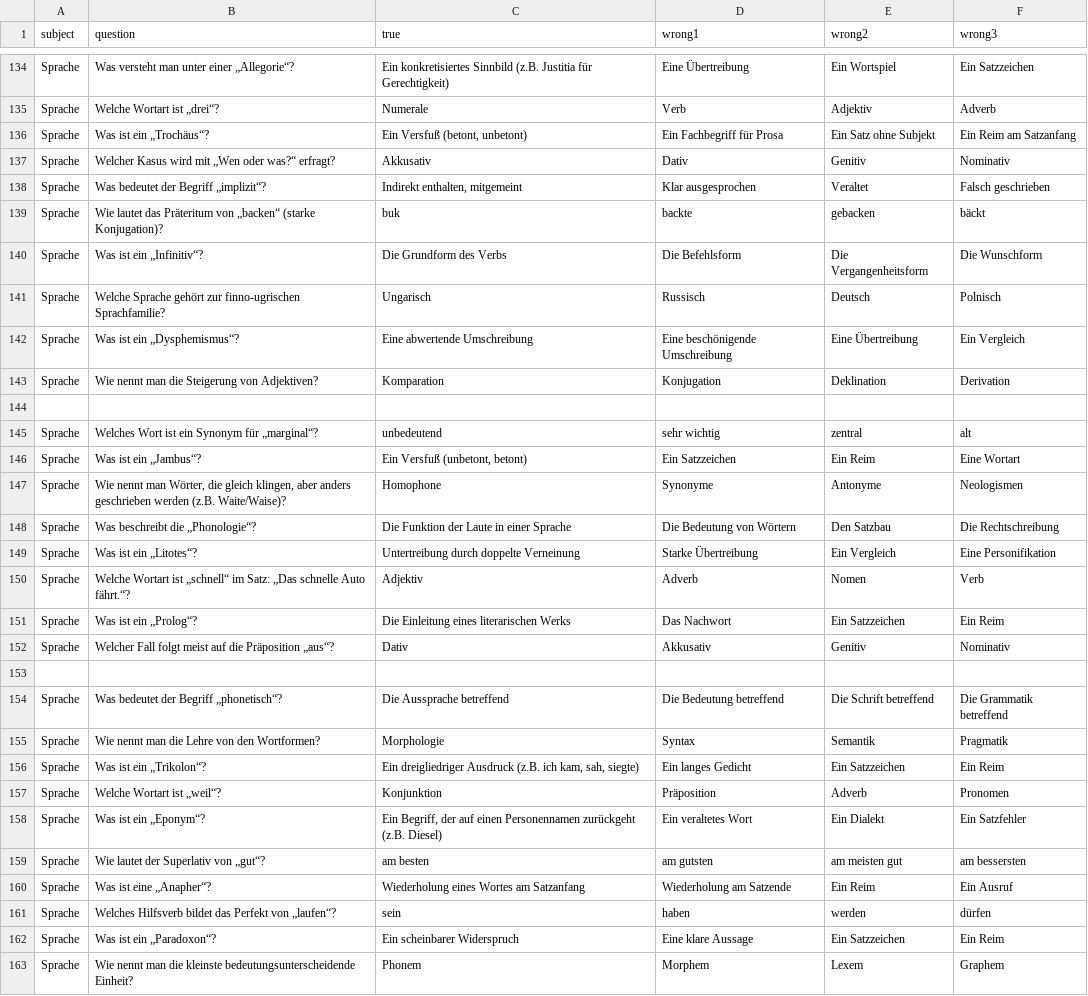
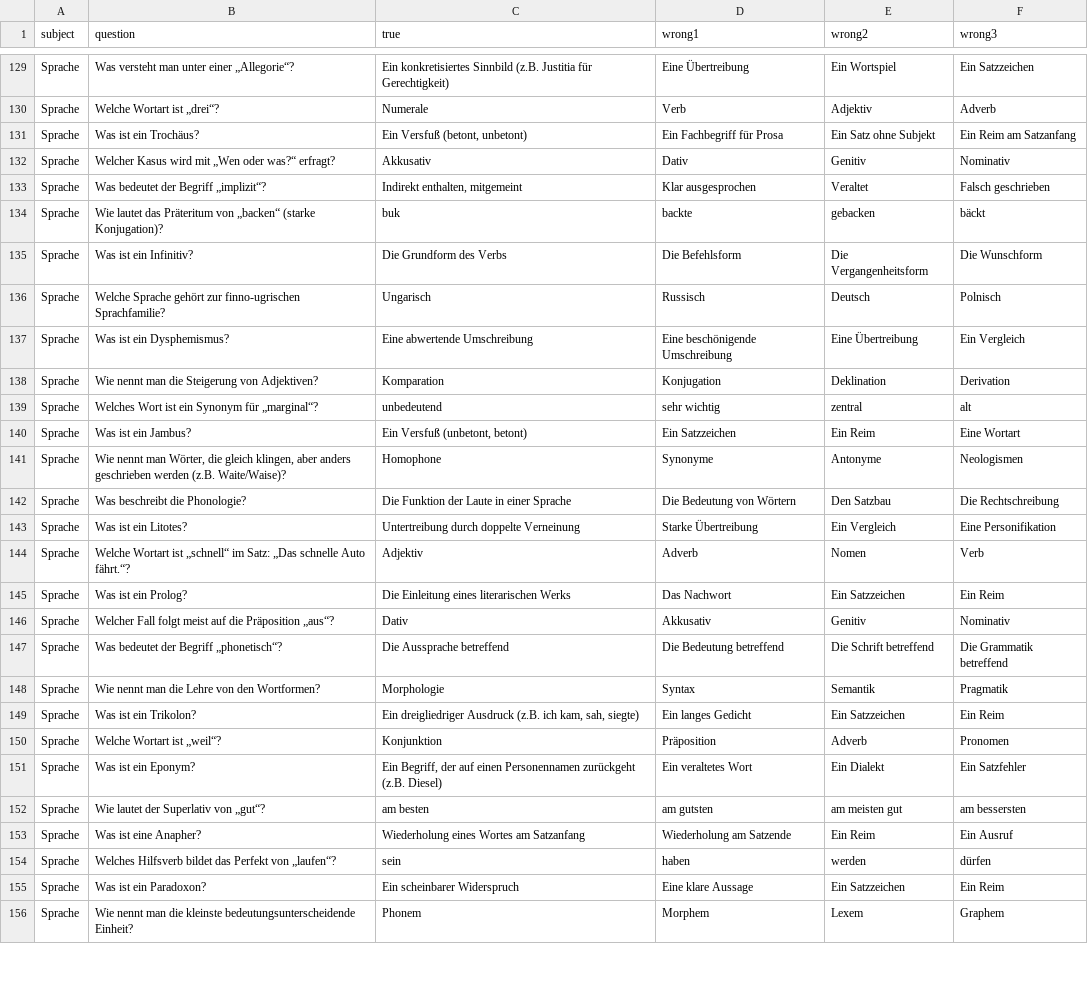
Before and after one commit to CodewithMax05/Quiz, a CSV file: csv/fragen_sprache.csv, drawn as a sheet; only a part is shown, gaps mark what is left out; the diff covers the shown part only.

Commit message:
fix question sprache 3

```diff
--- a/csv/fragen_sprache.csv
+++ b/csv/fragen_sprache.csv
@@ -135,3 +130,3 @@ Sprache;Was versteht man unter einer „Allegorie“?;Ein konkretisiertes Sinnbi
 Sprache;Welche Wortart ist „drei“?;Numerale;Verb;Adjektiv;Adverb
-Sprache;Was ist ein „Trochäus“?;Ein Versfuß (betont, unbetont);Ein Fachbegriff für Prosa;Ein Satz ohne Subjekt;Ein Reim am Satzanfang
+Sprache;Was ist ein Trochäus?;Ein Versfuß (betont, unbetont);Ein Fachbegriff für Prosa;Ein Satz ohne Subjekt;Ein Reim am Satzanfang
 Sprache;Welcher Kasus wird mit „Wen oder was?“ erfragt?;Akkusativ;Dativ;Genitiv;Nominativ
@@ -139,25 +134,23 @@ Sprache;Was bedeutet der Begriff „implizit“?;Indirekt enthalten, mitgemeint;
 Sprache;Wie lautet das Präteritum von „backen“ (starke Konjugation)?;buk;backte;gebacken;bäckt
-Sprache;Was ist ein „Infinitiv“?;Die Grundform des Verbs;Die Befehlsform;Die Vergangenheitsform;Die Wunschform
+Sprache;Was ist ein Infinitiv?;Die Grundform des Verbs;Die Befehlsform;Die Vergangenheitsform;Die Wunschform
 Sprache;Welche Sprache gehört zur finno-ugrischen Sprachfamilie?;Ungarisch;Russisch;Deutsch;Polnisch
-Sprache;Was ist ein „Dysphemismus“?;Eine abwertende Umschreibung;Eine beschönigende Umschreibung;Eine Übertreibung;Ein Vergleich
+Sprache;Was ist ein Dysphemismus?;Eine abwertende Umschreibung;Eine beschönigende Umschreibung;Eine Übertreibung;Ein Vergleich
 Sprache;Wie nennt man die Steigerung von Adjektiven?;Komparation;Konjugation;Deklination;Derivation
-
 Sprache;Welches Wort ist ein Synonym für „marginal“?;unbedeutend;sehr wichtig;zentral;alt
-Sprache;Was ist ein „Jambus“?;Ein Versfuß (unbetont, betont);Ein Satzzeichen;Ein Reim;Eine Wortart
+Sprache;Was ist ein Jambus?;Ein Versfuß (unbetont, betont);Ein Satzzeichen;Ein Reim;Eine Wortart
 Sprache;Wie nennt man Wörter, die gleich klingen, aber anders geschrieben werden (z.B. Waite/Waise)?;Homophone;Synonyme;Antonyme;Neologismen
-Sprache;Was beschreibt die „Phonologie“?;Die Funktion der Laute in einer Sprache;Die Bedeutung von Wörtern;Den Satzbau;Die Rechtschreibung
-Sprache;Was ist ein „Litotes“?;Untertreibung durch doppelte Verneinung;Starke Übertreibung;Ein Vergleich;Eine Personifikation
+Sprache;Was beschreibt die Phonologie?;Die Funktion der Laute in einer Sprache;Die Bedeutung von Wörtern;Den Satzbau;Die Rechtschreibung
+Sprache;Was ist ein Litotes?;Untertreibung durch doppelte Verneinung;Starke Übertreibung;Ein Vergleich;Eine Personifikation
 Sprache;Welche Wortart ist „schnell“ im Satz: „Das schnelle Auto fährt.“?;Adjektiv;Adverb;Nomen;Verb
-Sprache;Was ist ein „Prolog“?;Die Einleitung eines literarischen Werks;Das Nachwort;Ein Satzzeichen;Ein Reim
+Sprache;Was ist ein Prolog?;Die Einleitung eines literarischen Werks;Das Nachwort;Ein Satzzeichen;Ein Reim
 Sprache;Welcher Fall folgt meist auf die Präposition „aus“?;Dativ;Akkusativ;Genitiv;Nominativ
-
 Sprache;Was bedeutet der Begriff „phonetisch“?;Die Aussprache betreffend;Die Bedeutung betreffend;Die Schrift betreffend;Die Grammatik betreffend
 Sprache;Wie nennt man die Lehre von den Wortformen?;Morphologie;Syntax;Semantik;Pragmatik
-Sprache;Was ist ein „Trikolon“?;Ein dreigliedriger Ausdruck (z.B. ich kam, sah, siegte);Ein langes Gedicht;Ein Satzzeichen;Ein Reim
+Sprache;Was ist ein Trikolon?;Ein dreigliedriger Ausdruck (z.B. ich kam, sah, siegte);Ein langes Gedicht;Ein Satzzeichen;Ein Reim
 Sprache;Welche Wortart ist „weil“?;Konjunktion;Präposition;Adverb;Pronomen
-Sprache;Was ist ein „Eponym“?;Ein Begriff, der auf einen Personennamen zurückgeht (z.B. Diesel);Ein veraltetes Wort;Ein Dialekt;Ein Satzfehler
+Sprache;Was ist ein Eponym?;Ein Begriff, der auf einen Personennamen zurückgeht (z.B. Diesel);Ein veraltetes Wort;Ein Dialekt;Ein Satzfehler
 Sprache;Wie lautet der Superlativ von „gut“?;am besten;am gutsten;am meisten gut;am bessersten
-Sprache;Was ist eine „Anapher“?;Wiederholung eines Wortes am Satzanfang;Wiederholung am Satzende;Ein Reim;Ein Ausruf
+Sprache;Was ist eine Anapher?;Wiederholung eines Wortes am Satzanfang;Wiederholung am Satzende;Ein Reim;Ein Ausruf
 Sprache;Welches Hilfsverb bildet das Perfekt von „laufen“?;sein;haben;werden;dürfen
-Sprache;Was ist ein „Paradoxon“?;Ein scheinbarer Widerspruch;Eine klare Aussage;Ein Satzzeichen;Ein Reim
+Sprache;Was ist ein Paradoxon?;Ein scheinbarer Widerspruch;Eine klare Aussage;Ein Satzzeichen;Ein Reim
 Sprache;Wie nennt man die kleinste bedeutungsunterscheidende Einheit?;Phonem;Morphem;Lexem;Graphem
```
Also changed, not shown: 7 removed rows and 18 edited cells elsewhere in this file.
